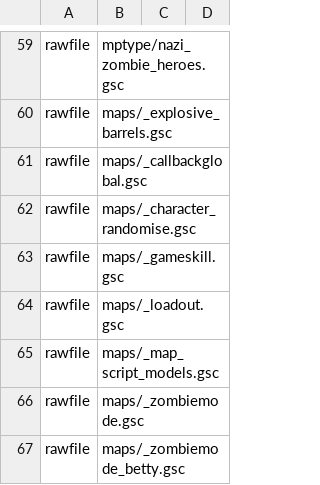
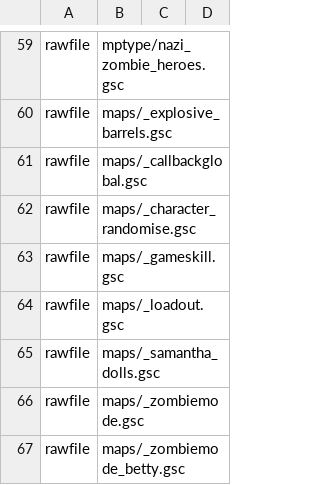
Before and after one commit to Keyware-Digital/NDU-Reloaded, a CSV file: mod.csv, drawn as a sheet; only a part is shown, gaps mark what is left out.

```diff
--- a/mod.csv
+++ b/mod.csv
@@ -64,3 +64,3 @@ rawfile,maps/_gameskill.gsc
 rawfile,maps/_loadout.gsc
-rawfile,maps/_map_script_models.gsc
+rawfile,maps/_samantha_dolls.gsc
 rawfile,maps/_zombiemode.gsc
```
Also changed, not shown: 1 other file.
